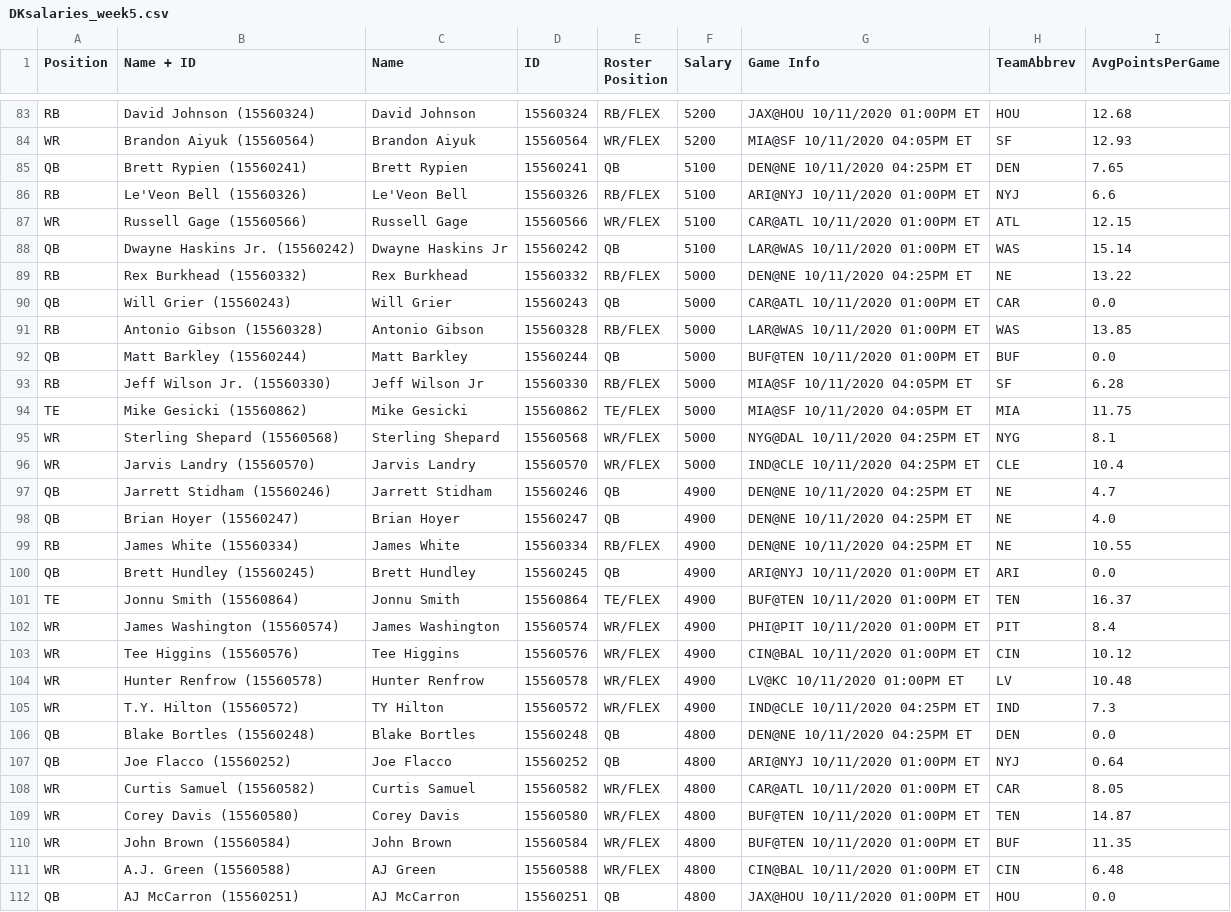
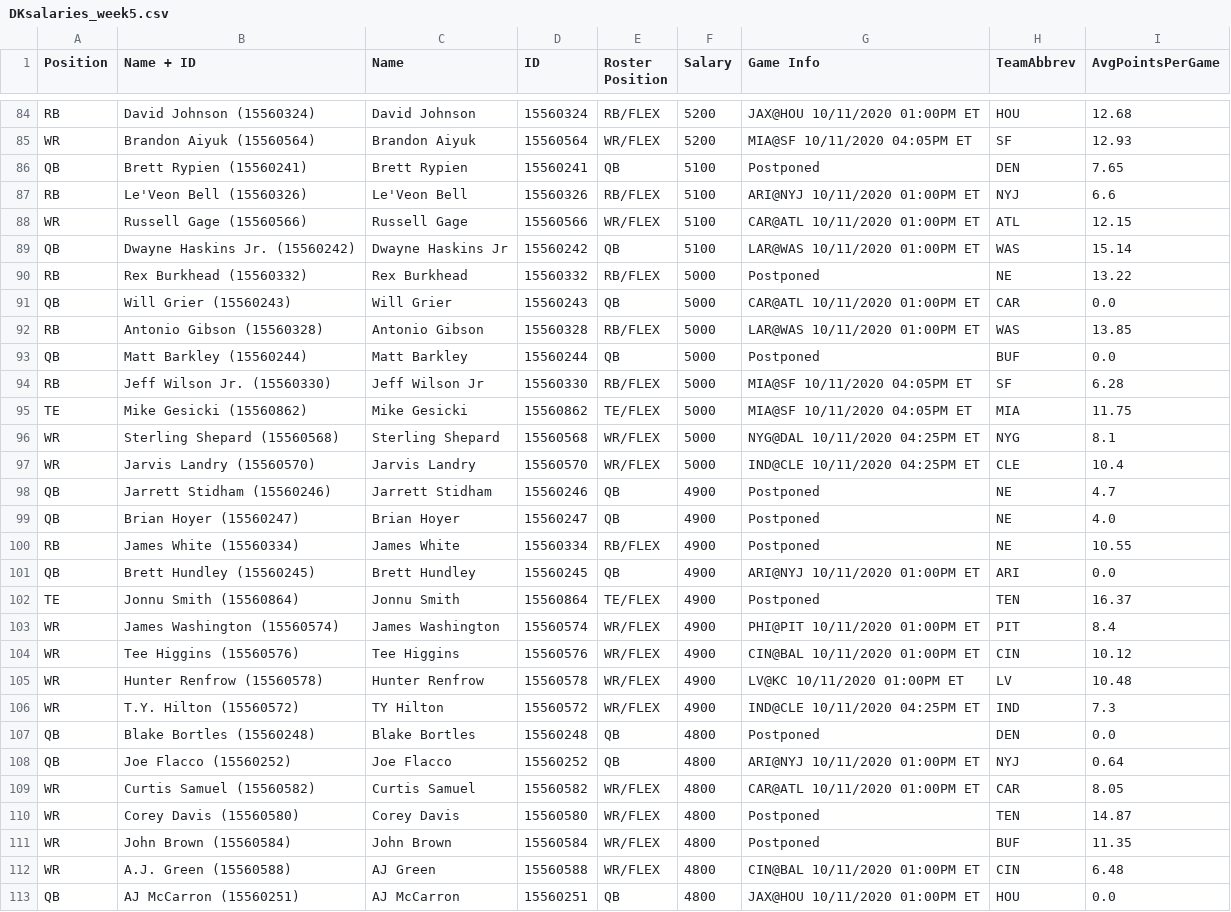
Before and after one commit to blakekobel/dk-optimal, a CSV file: DKsalaries_week5.csv, drawn as a sheet; only a part is shown, gaps mark what is left out; the diff covers the shown part only.

```diff
--- a/DKsalaries_week5.csv
+++ b/DKsalaries_week5.csv
@@ -84,3 +85,3 @@ RB,David Johnson (15560324),David Johnson,15560324,RB/FLEX,5200,JAX@HOU 10/11/20
 WR,Brandon Aiyuk (15560564),Brandon Aiyuk,15560564,WR/FLEX,5200,MIA@SF 10/11/2020 04:05PM ET,SF,12.93
-QB,Brett Rypien (15560241),Brett Rypien,15560241,QB,5100,DEN@NE 10/11/2020 04:25PM ET,DEN,7.65
+QB,Brett Rypien (15560241),Brett Rypien,15560241,QB,5100,Postponed,DEN,7.65
 RB,Le'Veon Bell (15560326),Le'Veon Bell,15560326,RB/FLEX,5100,ARI@NYJ 10/11/2020 01:00PM ET,NYJ,6.6
@@ -88,6 +89,6 @@ WR,Russell Gage (15560566),Russell Gage,15560566,WR/FLEX,5100,CAR@ATL 10/11/2020
 QB,Dwayne Haskins Jr. (15560242),Dwayne Haskins Jr,15560242,QB,5100,LAR@WAS 10/11/2020 01:00PM ET,WAS,15.14
-RB,Rex Burkhead (15560332),Rex Burkhead,15560332,RB/FLEX,5000,DEN@NE 10/11/2020 04:25PM ET,NE,13.22
+RB,Rex Burkhead (15560332),Rex Burkhead,15560332,RB/FLEX,5000,Postponed,NE,13.22
 QB,Will Grier (15560243),Will Grier,15560243,QB,5000,CAR@ATL 10/11/2020 01:00PM ET,CAR,0.0
 RB,Antonio Gibson (15560328),Antonio Gibson,15560328,RB/FLEX,5000,LAR@WAS 10/11/2020 01:00PM ET,WAS,13.85
-QB,Matt Barkley (15560244),Matt Barkley,15560244,QB,5000,BUF@TEN 10/11/2020 01:00PM ET,BUF,0.0
+QB,Matt Barkley (15560244),Matt Barkley,15560244,QB,5000,Postponed,BUF,0.0
 RB,Jeff Wilson Jr. (15560330),Jeff Wilson Jr,15560330,RB/FLEX,5000,MIA@SF 10/11/2020 04:05PM ET,SF,6.28
@@ -96,7 +97,7 @@ WR,Sterling Shepard (15560568),Sterling Shepard,15560568,WR/FLEX,5000,NYG@DAL 10
 WR,Jarvis Landry (15560570),Jarvis Landry,15560570,WR/FLEX,5000,IND@CLE 10/11/2020 04:25PM ET,CLE,10.4
-QB,Jarrett Stidham (15560246),Jarrett Stidham,15560246,QB,4900,DEN@NE 10/11/2020 04:25PM ET,NE,4.7
-QB,Brian Hoyer (15560247),Brian Hoyer,15560247,QB,4900,DEN@NE 10/11/2020 04:25PM ET,NE,4.0
-RB,James White (15560334),James White,15560334,RB/FLEX,4900,DEN@NE 10/11/2020 04:25PM ET,NE,10.55
+QB,Jarrett Stidham (15560246),Jarrett Stidham,15560246,QB,4900,Postponed,NE,4.7
+QB,Brian Hoyer (15560247),Brian Hoyer,15560247,QB,4900,Postponed,NE,4.0
+RB,James White (15560334),James White,15560334,RB/FLEX,4900,Postponed,NE,10.55
 QB,Brett Hundley (15560245),Brett Hundley,15560245,QB,4900,ARI@NYJ 10/11/2020 01:00PM ET,ARI,0.0
-TE,Jonnu Smith (15560864),Jonnu Smith,15560864,TE/FLEX,4900,BUF@TEN 10/11/2020 01:00PM ET,TEN,16.37
+TE,Jonnu Smith (15560864),Jonnu Smith,15560864,TE/FLEX,4900,Postponed,TEN,16.37
 WR,James Washington (15560574),James Washington,15560574,WR/FLEX,4900,PHI@PIT 10/11/2020 01:00PM ET,PIT,8.4
@@ -105,7 +106,7 @@ WR,Hunter Renfrow (15560578),Hunter Renfrow,15560578,WR/FLEX,4900,LV@KC 10/11/20
 WR,T.Y. Hilton (15560572),TY Hilton,15560572,WR/FLEX,4900,IND@CLE 10/11/2020 04:25PM ET,IND,7.3
-QB,Blake Bortles (15560248),Blake Bortles,15560248,QB,4800,DEN@NE 10/11/2020 04:25PM ET,DEN,0.0
+QB,Blake Bortles (15560248),Blake Bortles,15560248,QB,4800,Postponed,DEN,0.0
 QB,Joe Flacco (15560252),Joe Flacco,15560252,QB,4800,ARI@NYJ 10/11/2020 01:00PM ET,NYJ,0.64
 WR,Curtis Samuel (15560582),Curtis Samuel,15560582,WR/FLEX,4800,CAR@ATL 10/11/2020 01:00PM ET,CAR,8.05
-WR,Corey Davis (15560580),Corey Davis,15560580,WR/FLEX,4800,BUF@TEN 10/11/2020 01:00PM ET,TEN,14.87
-WR,John Brown (15560584),John Brown,15560584,WR/FLEX,4800,BUF@TEN 10/11/2020 01:00PM ET,BUF,11.35
+WR,Corey Davis (15560580),Corey Davis,15560580,WR/FLEX,4800,Postponed,TEN,14.87
+WR,John Brown (15560584),John Brown,15560584,WR/FLEX,4800,Postponed,BUF,11.35
 WR,A.J. Green (15560588),AJ Green,15560588,WR/FLEX,4800,CIN@BAL 10/11/2020 01:00PM ET,CIN,6.48
```
Also changed, not shown: 3 added rows and 74 edited cells elsewhere in this file, fpros.csv, week_5.csv, 13 other files.
